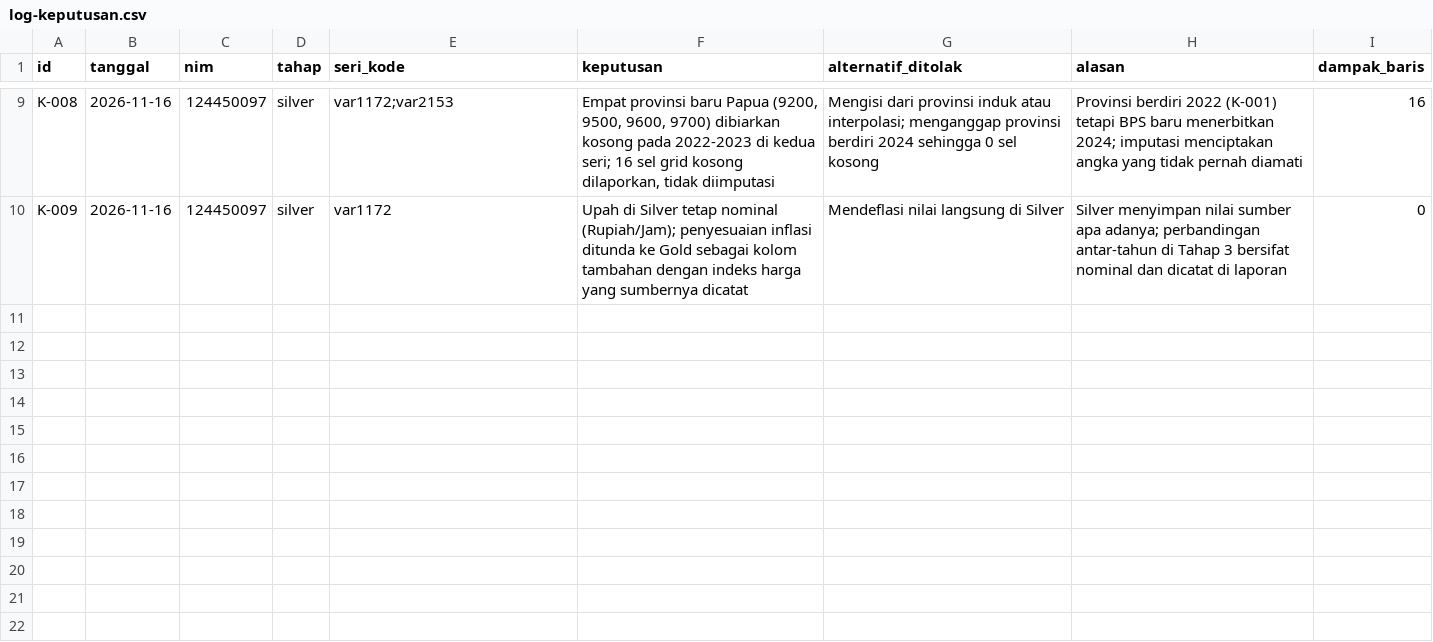
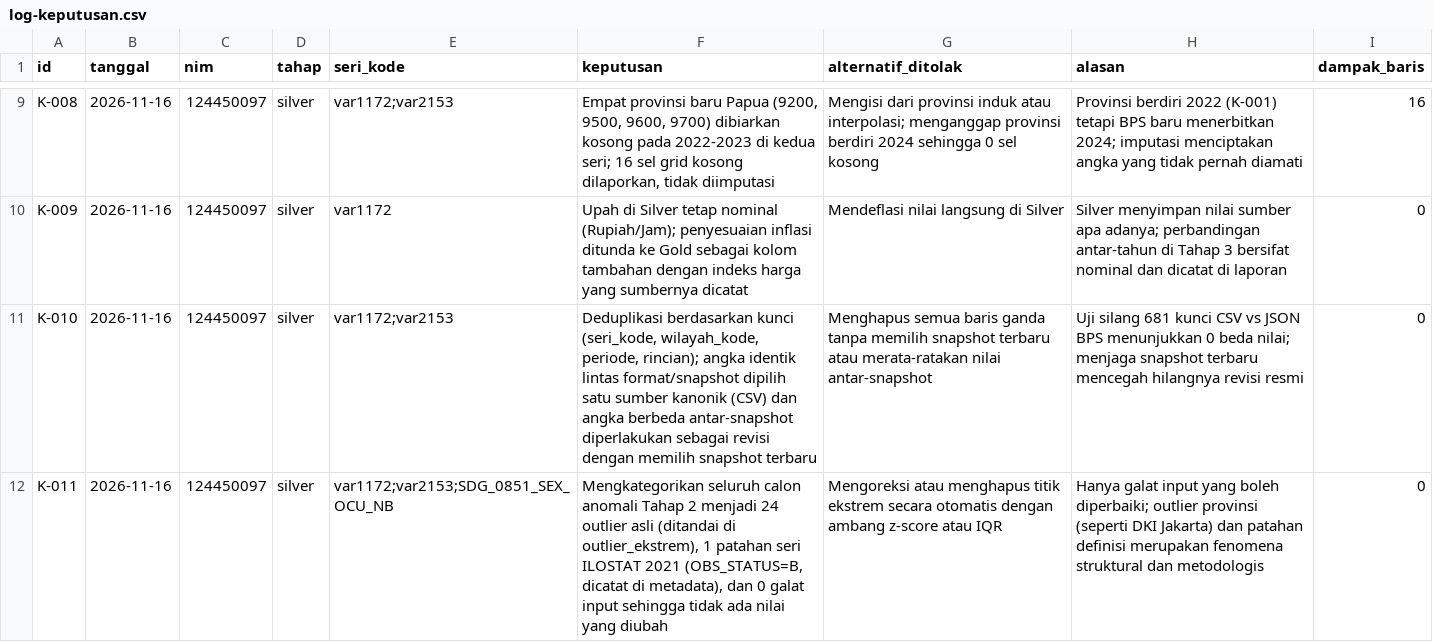
Before and after one commit to sains-data/DW_RB_KELOMPOK-12, a CSV file: log-keputusan.csv, drawn as a sheet; only a part is shown, gaps mark what is left out; the diff names each change by its address in the sheet, - before the commit and + after, or states it on an @@ line.

Commit message:
Tahap 3: catat aturan deduplikasi dan kategori anomali (K-010, K-011)

```diff
--- a/log-keputusan.csv
+++ b/log-keputusan.csv
+row 11: K-010 | 2026-11-16 | 124450097 | silver | var1172;var2153 | Deduplikasi berdasarkan kunci (seri_kode, wilayah_kode, periode, rincian); angka identik lintas format/snapshot dipilih satu sumber kanonik (CSV) dan angka berbeda antar-snapshot diperlakukan sebagai revisi dengan memilih snapshot terbaru | Menghapus semua baris ganda tanpa memilih snapshot terbaru atau merata-ratakan nilai antar-snapshot | Uji silang 681 kunci CSV vs JSON BPS menunjukkan 0 beda nilai; menjaga snapshot terbaru mencegah hilangnya revisi resmi | 0
+row 12: K-011 | 2026-11-16 | 124450097 | silver | var1172;var2153;SDG_0851_SEX_OCU_NB | Mengkategorikan seluruh calon anomali Tahap 2 menjadi 24 outlier asli (ditandai di outlier_ekstrem), 1 patahan seri ILOSTAT 2021 (OBS_STATUS=B, dicatat di metadata), dan 0 galat input sehingga tidak ada nilai yang diubah | Mengoreksi atau menghapus titik ekstrem secara otomatis dengan ambang z-score atau IQR | Hanya galat input yang boleh diperbaiki; outlier provinsi (seperti DKI Jakarta) dan patahan definisi merupakan fenomena struktural dan metodologis | 0
```
